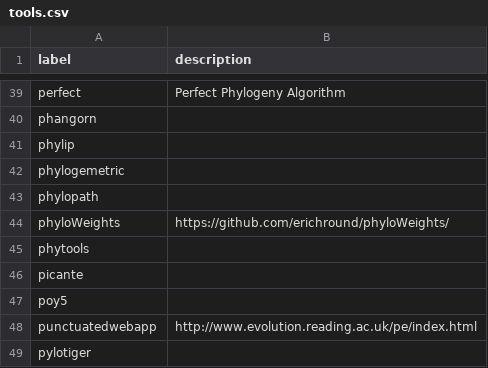
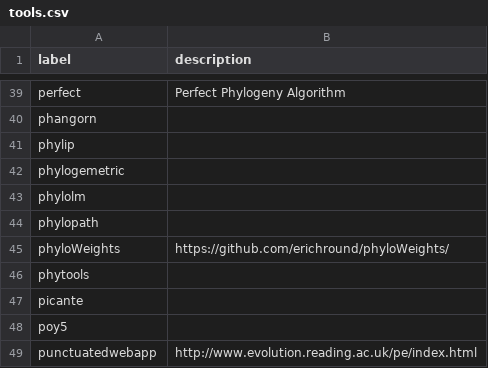
Before and after one commit to SimonGreenhill/LangPhyDB, a CSV file: terms/tools.csv, drawn as a sheet; only a part is shown, gaps mark what is left out; the shorter side is filled out with more unchanged rows.

```diff
--- a/terms/tools.csv
+++ b/terms/tools.csv
@@ -42,2 +42,3 @@ phylip,
 phylogemetric,
+phylolm,
 phylopath,
```
Also changed, not shown: terms/authors.csv, terms/types.csv, 6 other files.
